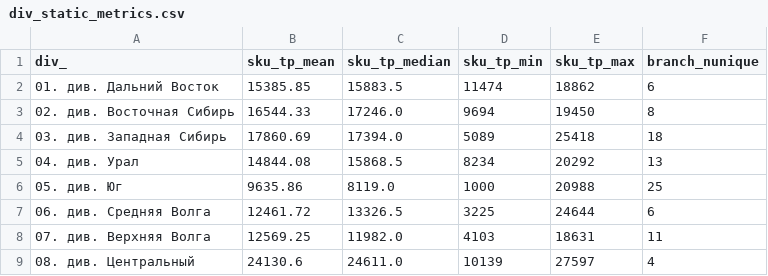
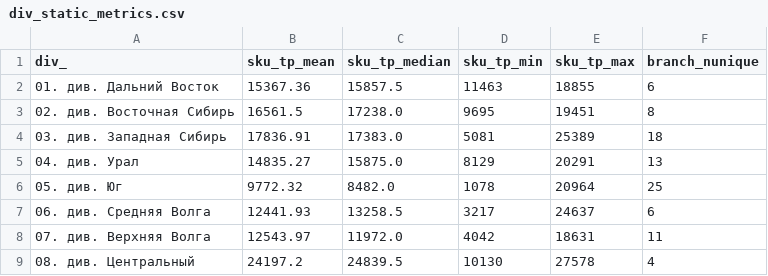
Before and after one commit to bors1n/tp_dash, a CSV file: div_static_metrics.csv, drawn as a sheet; only a part is shown; the diff covers the shown part only.

```diff
--- a/div_static_metrics.csv
+++ b/div_static_metrics.csv
@@ -1,9 +1,9 @@
 div_,sku_tp_mean,sku_tp_median,sku_tp_min,sku_tp_max,branch_nunique
-01. див. Дальний Восток,15385.85,15883.5,11474,18862,6
-02. див. Восточная Сибирь,16544.33,17246.0,9694,19450,8
-03. див. Западная Сибирь,17860.69,17394.0,5089,25418,18
-04. див. Урал,14844.08,15868.5,8234,20292,13
-05. див. Юг,9635.86,8119.0,1000,20988,25
-06. див. Средняя Волга,12461.72,13326.5,3225,24644,6
-07. див. Верхняя Волга,12569.25,11982.0,4103,18631,11
-08. див. Центральный,24130.6,24611.0,10139,27597,4
+01. див. Дальний Восток,15367.36,15857.5,11463,18855,6
+02. див. Восточная Сибирь,16561.5,17238.0,9695,19451,8
+03. див. Западная Сибирь,17836.91,17383.0,5081,25389,18
+04. див. Урал,14835.27,15875.0,8129,20291,13
+05. див. Юг,9772.32,8482.0,1078,20964,25
+06. див. Средняя Волга,12441.93,13258.5,3217,24637,6
+07. див. Верхняя Волга,12543.97,11972.0,4042,18631,11
+08. див. Центральный,24197.2,24839.5,10130,27578,4
```
Also changed, not shown: 12 edited cells elsewhere in this file, dep_coverage.csv, div_coverage.csv, 10 other files.
